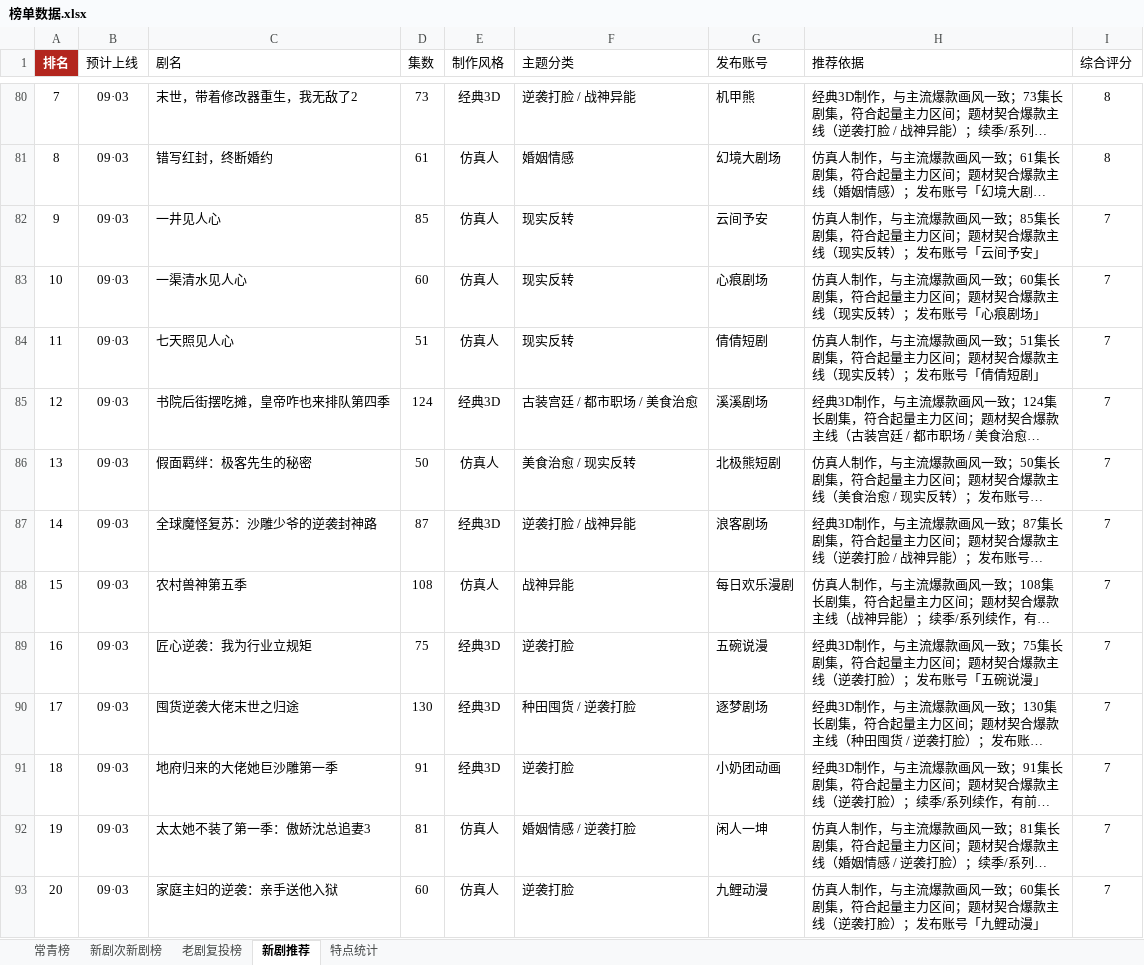
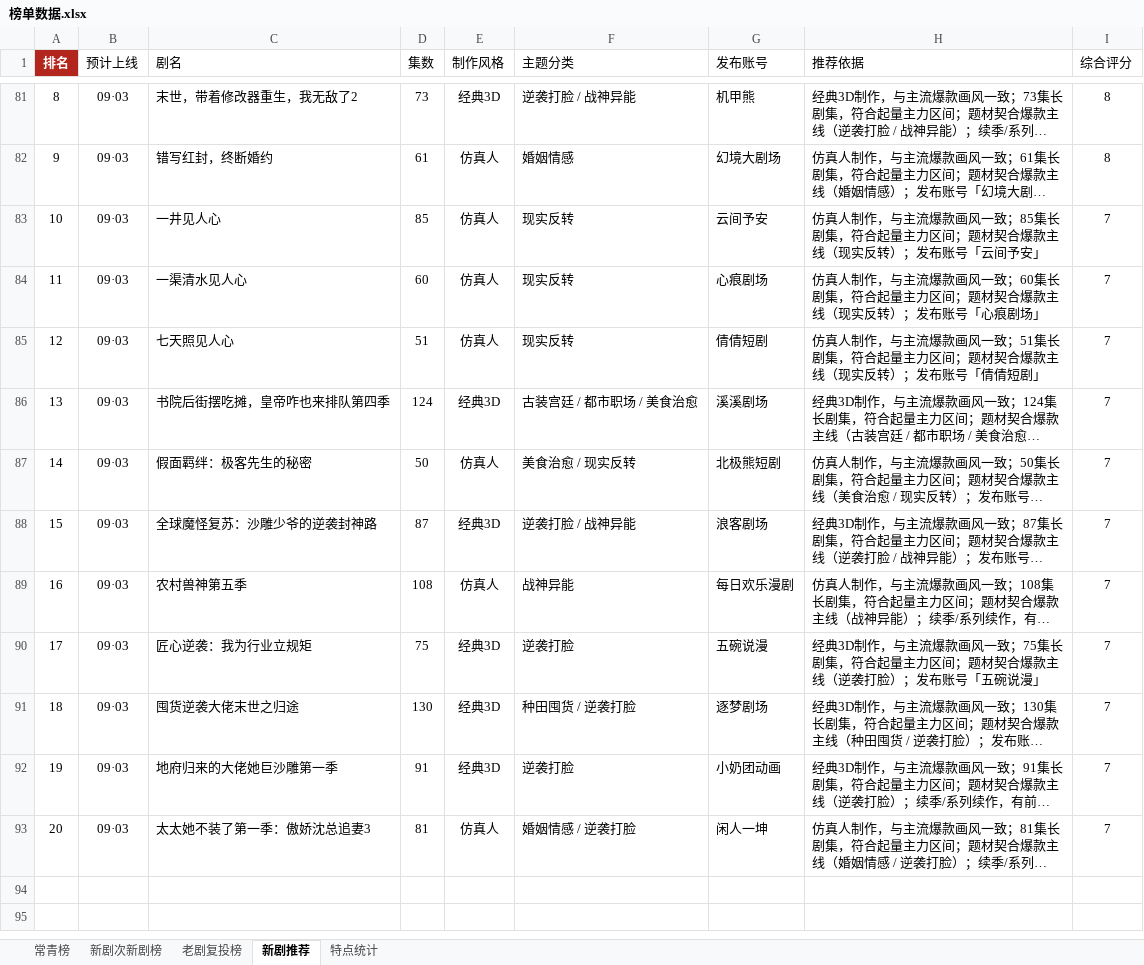
Before and after one commit to 2m247cdz9k-design/tomato-drama-rankings, an Excel workbook: 榜单数据.xlsx, sheet 新剧推荐, drawn as a sheet; only a part is shown, gaps mark what is left out; long unchanged cells end in …; values as stored, in another font and other column widths than the file's, no borders; removed rows and columns are numbered as before the commit, all else as after; the diff covers the shown part only; the diff names each change by its address in the sheet, - before the commit and + after, or states it on an @@ line.

```diff
--- a/榜单数据.xlsx (sheet 新剧推荐)
+++ b/榜单数据.xlsx (sheet 新剧推荐)
-A81 (排名): 7
+A81 (排名): 8
-A82 (排名): 8
+A82 (排名): 9
-A83 (排名): 9
+A83 (排名): 10
-A84 (排名): 10
+A84 (排名): 11
-A85 (排名): 11
+A85 (排名): 12
-A86 (排名): 12
+A86 (排名): 13
-A87 (排名): 13
+A87 (排名): 14
-A88 (排名): 14
+A88 (排名): 15
-A89 (排名): 15
+A89 (排名): 16
-A90 (排名): 16
+A90 (排名): 17
-A91 (排名): 17
+A91 (排名): 18
-A92 (排名): 18
+A92 (排名): 19
-A93 (排名): 19
+A93 (排名): 20
-row 93: 20 | 09·03 | 家庭主妇的逆袭：亲手送他入狱 | 60 | 仿真人 | 逆袭打脸 | 九鲤动漫 | 仿真人制作，与主流爆款画风一致；60集长剧集，符合起量主力区间；题材契合爆款主线（逆袭打脸）；发布账号「九鲤动漫」 | 7
```
Also changed, not shown: 3 added rows, 2 removed rows and 20 edited cells elsewhere in this sheet, sheet 特点统计, 2 other files.
